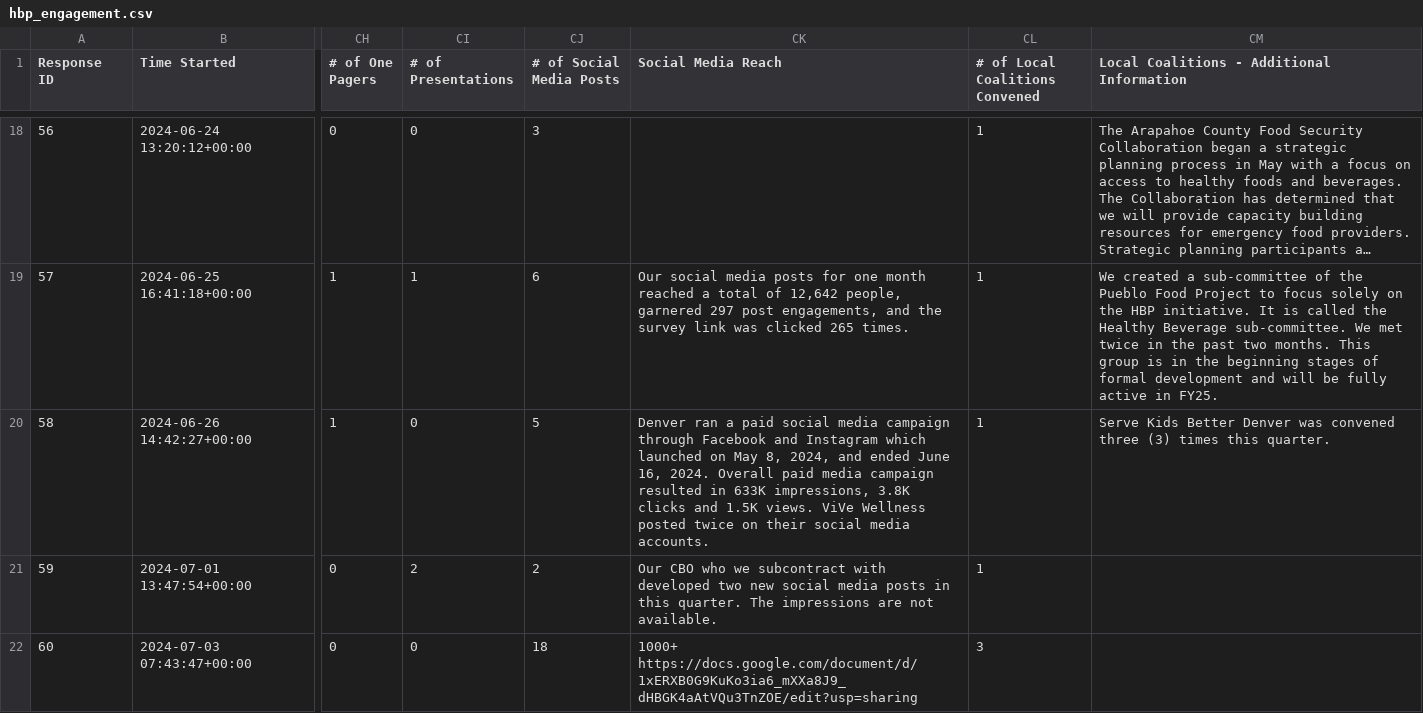
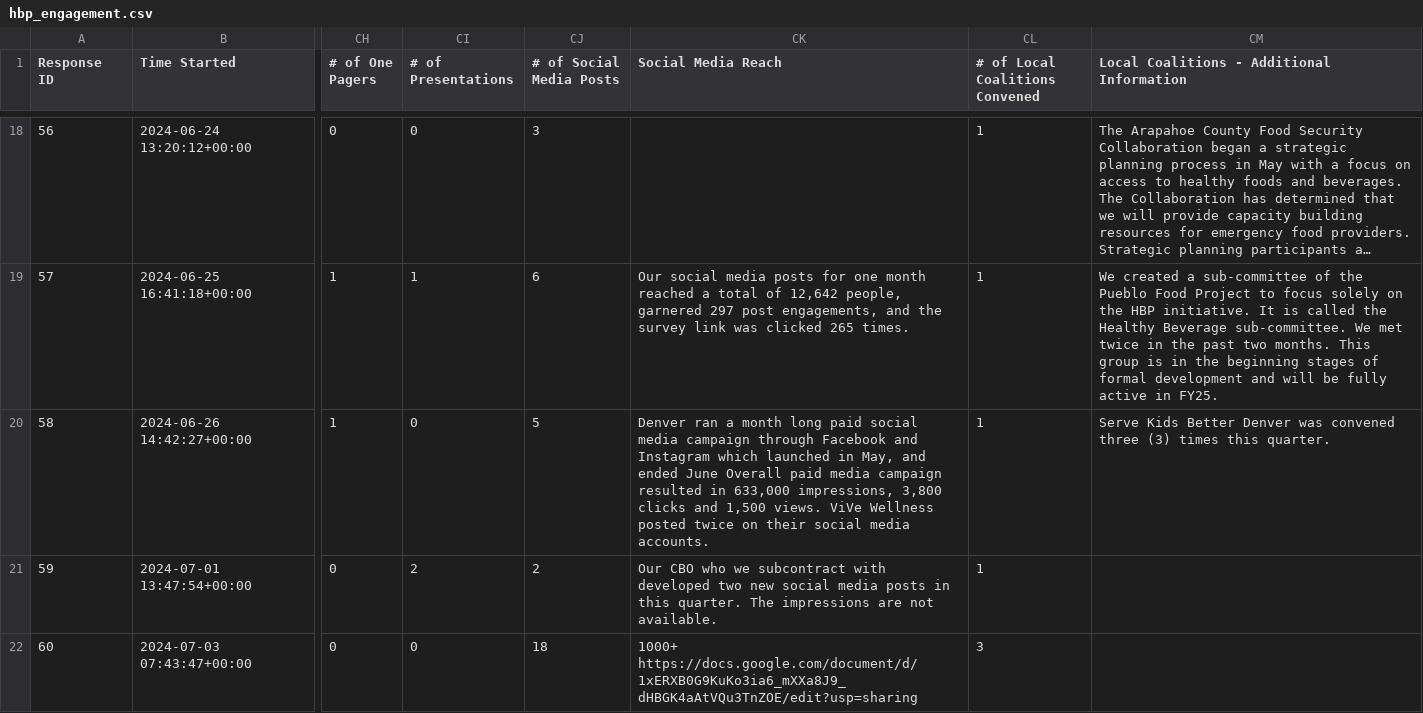
Before and after one commit to aschonhoff/Project-files, a CSV file: hbp_engagement.csv, drawn as a sheet; only a part is shown, gaps mark what is left out; long unchanged cells end in …; the diff names each change by its address in the sheet, - before the commit and + after, or states it on an @@ line.

Commit message:
Add files via upload

```diff
--- a/hbp_engagement.csv
+++ b/hbp_engagement.csv
-CK20 (Social Media Reach): …ran a paid social media campaign through Facebook and Instagram which launched on May 8, 2024, and ended June 16, 2024. Overall paid media campaign resulted in 633K impressions, 3.8K clicks and 1.5K views. ViVe…
+CK20 (Social Media Reach): …ran a month long paid social media campaign through Facebook and Instagram which launched in May, and ended June Overall paid media campaign resulted in 633,000 impressions, 3,800 clicks and 1,500 views. ViVe…
```
